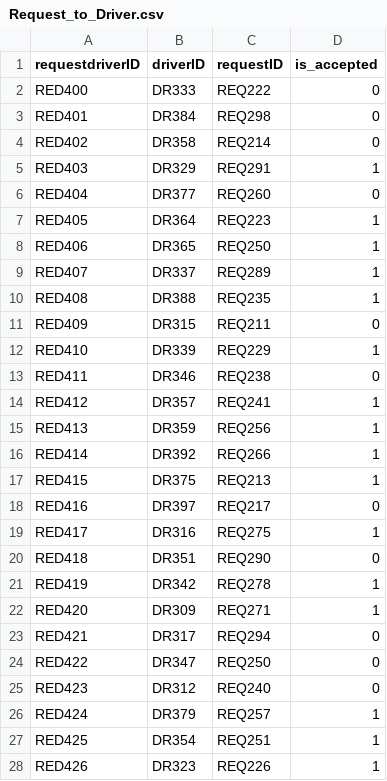
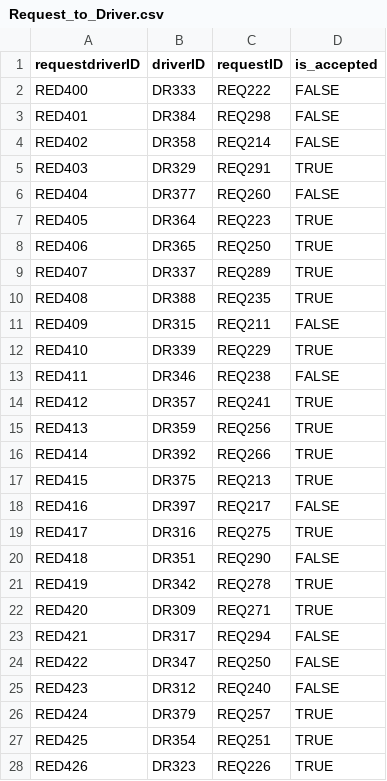
Before and after one commit to ISM6562-Big-Data/TEAM_DATA_MINERS, a CSV file: Final-Project-Implementing-schema-using-HIVE/Data/Request_to_Driver.csv, drawn as a sheet; only a part is shown; the diff covers the shown part only.

Commit message:
Updating Data

```diff
--- a/Final-Project-Implementing-schema-using-HIVE/Data/Request_to_Driver.csv
+++ b/Final-Project-Implementing-schema-using-HIVE/Data/Request_to_Driver.csv
@@ -1,28 +1,28 @@
 requestdriverID,driverID,requestID,is_accepted
-RED400,DR333,REQ222,0
-RED401,DR384,REQ298,0
-RED402,DR358,REQ214,0
-RED403,DR329,REQ291,1
-RED404,DR377,REQ260,0
-RED405,DR364,REQ223,1
-RED406,DR365,REQ250,1
-RED407,DR337,REQ289,1
-RED408,DR388,REQ235,1
-RED409,DR315,REQ211,0
-RED410,DR339,REQ229,1
-RED411,DR346,REQ238,0
-RED412,DR357,REQ241,1
-RED413,DR359,REQ256,1
-RED414,DR392,REQ266,1
-RED415,DR375,REQ213,1
-RED416,DR397,REQ217,0
-RED417,DR316,REQ275,1
-RED418,DR351,REQ290,0
-RED419,DR342,REQ278,1
-RED420,DR309,REQ271,1
-RED421,DR317,REQ294,0
-RED422,DR347,REQ250,0
-RED423,DR312,REQ240,0
-RED424,DR379,REQ257,1
-RED425,DR354,REQ251,1
-RED426,DR323,REQ226,1
+RED400,DR333,REQ222,FALSE
+RED401,DR384,REQ298,FALSE
+RED402,DR358,REQ214,FALSE
+RED403,DR329,REQ291,TRUE
+RED404,DR377,REQ260,FALSE
+RED405,DR364,REQ223,TRUE
+RED406,DR365,REQ250,TRUE
+RED407,DR337,REQ289,TRUE
+RED408,DR388,REQ235,TRUE
+RED409,DR315,REQ211,FALSE
+RED410,DR339,REQ229,TRUE
+RED411,DR346,REQ238,FALSE
+RED412,DR357,REQ241,TRUE
+RED413,DR359,REQ256,TRUE
+RED414,DR392,REQ266,TRUE
+RED415,DR375,REQ213,TRUE
+RED416,DR397,REQ217,FALSE
+RED417,DR316,REQ275,TRUE
+RED418,DR351,REQ290,FALSE
+RED419,DR342,REQ278,TRUE
+RED420,DR309,REQ271,TRUE
+RED421,DR317,REQ294,FALSE
+RED422,DR347,REQ250,FALSE
+RED423,DR312,REQ240,FALSE
+RED424,DR379,REQ257,TRUE
+RED425,DR354,REQ251,TRUE
+RED426,DR323,REQ226,TRUE
```
Also changed, not shown: 122 edited cells elsewhere in this file, 1 other file.
